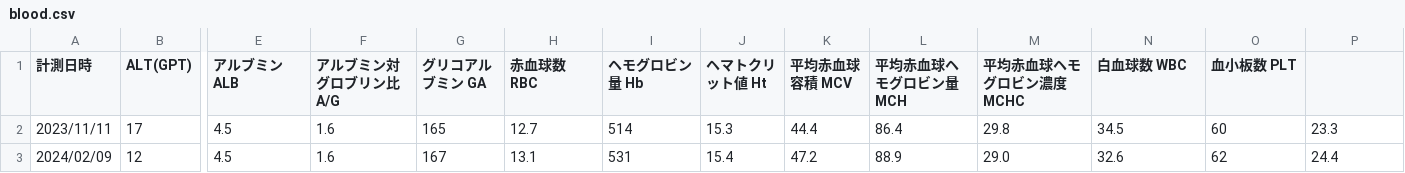
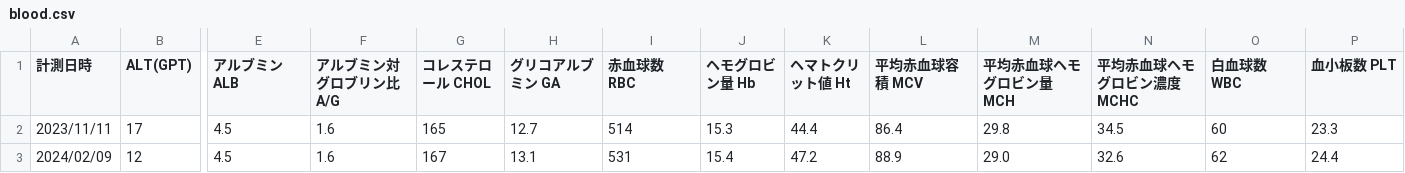
Before and after one commit to kenshirobot/lifelog, a CSV file: blood.csv, drawn as a sheet; only a part is shown, gaps mark what is left out; the diff names each change by its address in the sheet, - before the commit and + after, or states it on an @@ line.

Commit message:
Update blood.csv

```diff
--- a/blood.csv
+++ b/blood.csv
-G1: グリコアルブミン GA
+G1: コレステロール CHOL
-H1: 赤血球数 RBC
+H1: グリコアルブミン GA
-I1: ヘモグロビン量 Hb
+I1: 赤血球数 RBC
-J1: ヘマトクリット値 Ht
+J1: ヘモグロビン量 Hb
-K1: 平均赤血球容積 MCV
+K1: ヘマトクリット値 Ht
-L1: 平均赤血球ヘモグロビン量 MCH
+L1: 平均赤血球容積 MCV
-M1: 平均赤血球ヘモグロビン濃度 MCHC
+M1: 平均赤血球ヘモグロビン量 MCH
-N1: 白血球数 WBC
+N1: 平均赤血球ヘモグロビン濃度 MCHC
-O1: 血小板数 PLT
+O1: 白血球数 WBC
-P1: (empty)
+P1: 血小板数 PLT
```
